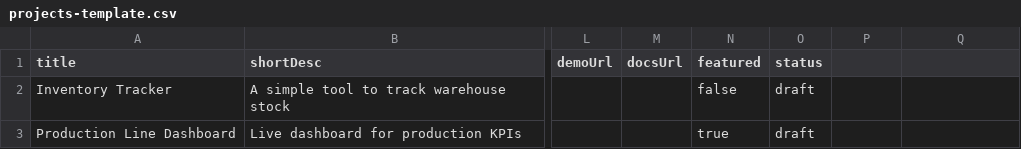
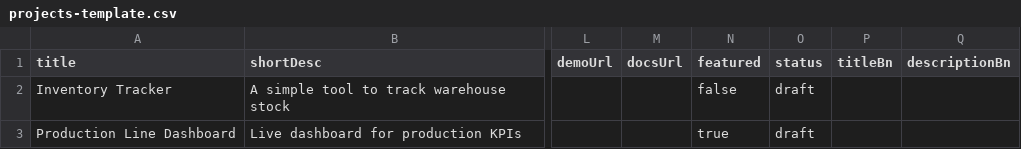
Before and after one commit to ilovetajul/tajul, a CSV file: public/templates/projects-template.csv, drawn as a sheet; only a part is shown, gaps mark what is left out; the diff names each change by its address in the sheet, - before the commit and + after, or states it on an @@ line.

Commit message:
Add optional Bengali translation toggle for projects and blog

```diff
--- a/public/templates/projects-template.csv
+++ b/public/templates/projects-template.csv
-P1: (empty)
+P1: titleBn
-Q1: (empty)
+Q1: descriptionBn
```
Also changed, not shown: public/templates/blog-template.csv, 19 other files.
